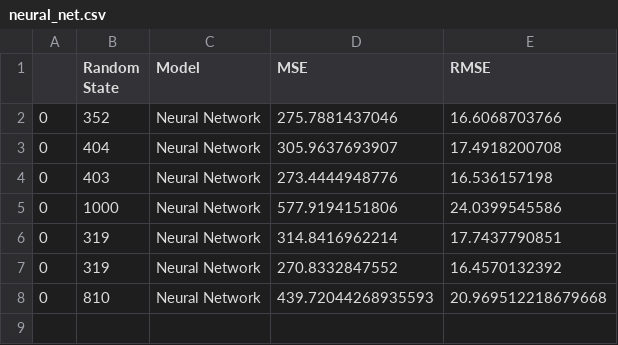
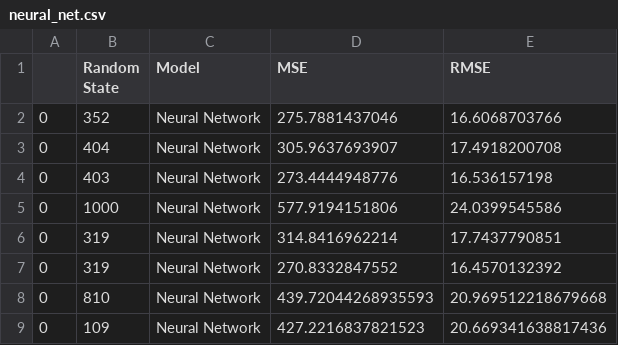
Before and after one commit to jihoonerd/1985_Auto_Imports_Database, a CSV file: log/neural_net.csv, drawn as a sheet.

```diff
--- a/log/neural_net.csv
+++ b/log/neural_net.csv
@@ -8 +8,2 @@
 0,810,Neural Network,439.72044268935593,20.969512218679668
+0,109,Neural Network,427.2216837821523,20.669341638817436
```
Also changed, not shown: log/STACKING_avg.csv, log/STACKING_linear_regression.csv, 7 other files.
